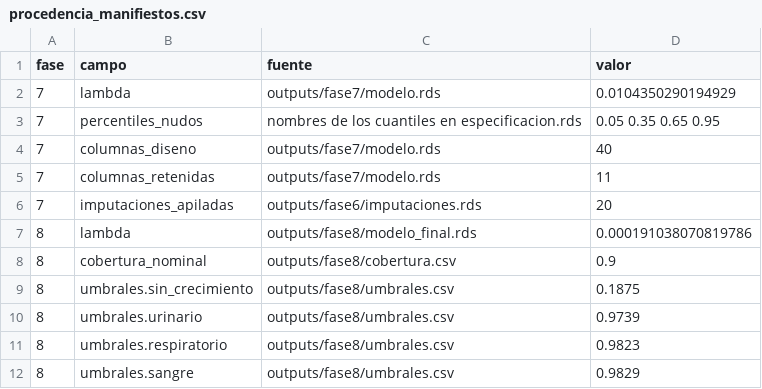
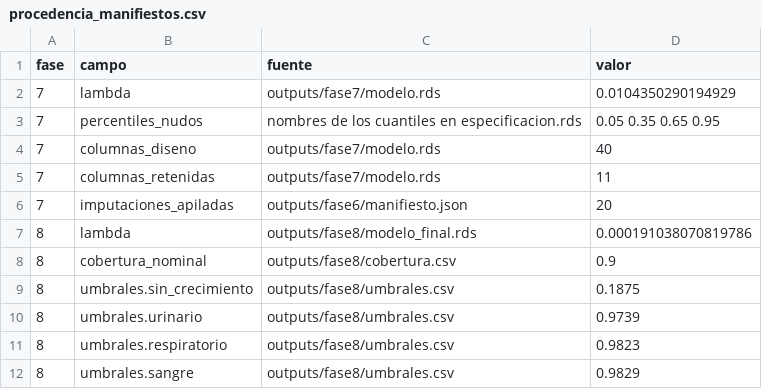
Before and after one commit to ljm234/icu-infection-source-conformal, a CSV file: outputs/fase27/procedencia_manifiestos.csv, drawn as a sheet.

```diff
--- a/outputs/fase27/procedencia_manifiestos.csv
+++ b/outputs/fase27/procedencia_manifiestos.csv
@@ -5,3 +5,3 @@
 "7","columnas_retenidas","outputs/fase7/modelo.rds","11"
-"7","imputaciones_apiladas","outputs/fase6/imputaciones.rds","20"
+"7","imputaciones_apiladas","outputs/fase6/manifiesto.json","20"
 "8","lambda","outputs/fase8/modelo_final.rds","0.000191038070819786"
```
Also changed, not shown: outputs/fase20/verificacion_cifras.csv, outputs/fase37/guarda_por_deposito.csv, 18 other files.
